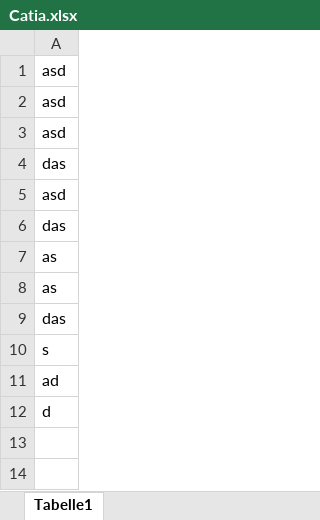
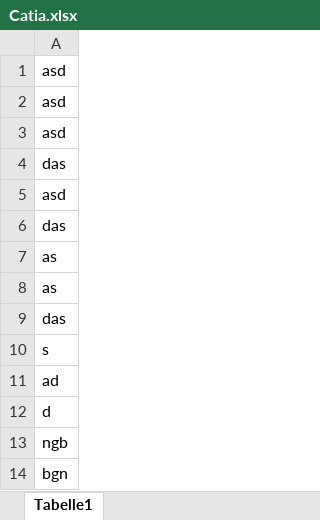
Before and after one commit to FabianJadeHs/Team_G, an Excel workbook: Schraube_Neu/Catia.xlsx, sheet Tabelle1, drawn as a sheet; values as stored, in another font and other column widths than the file's, no borders; the diff names each change by its address in the sheet, - before the commit and + after, or states it on an @@ line.

Commit message:
Update Catia.xlsx

```diff
--- a/Schraube_Neu/Catia.xlsx (sheet Tabelle1)
+++ b/Schraube_Neu/Catia.xlsx (sheet Tabelle1)
+row 13: ngb
+row 14: bgn
```
